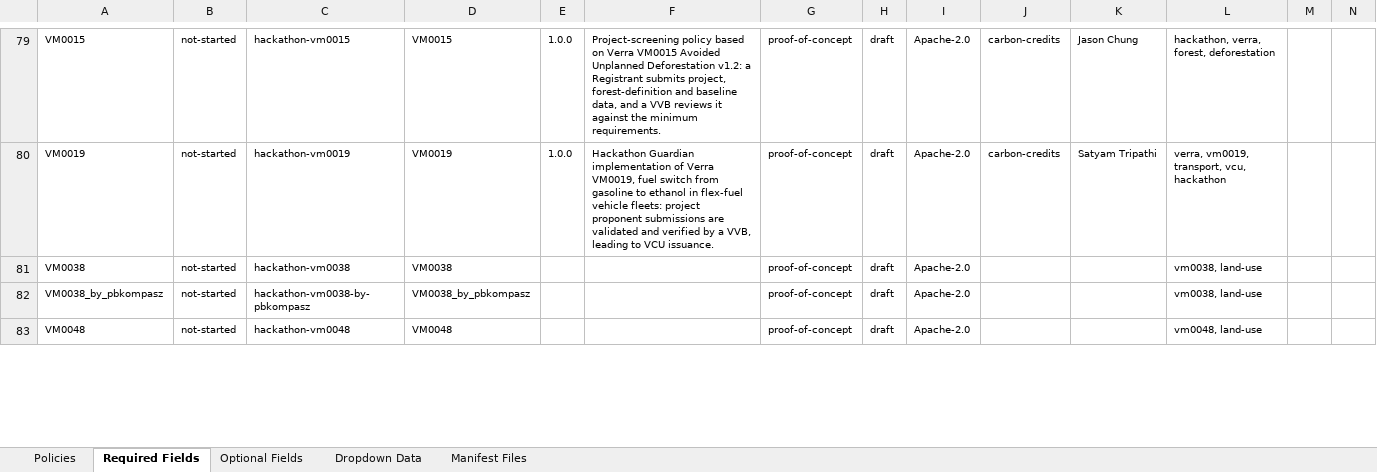
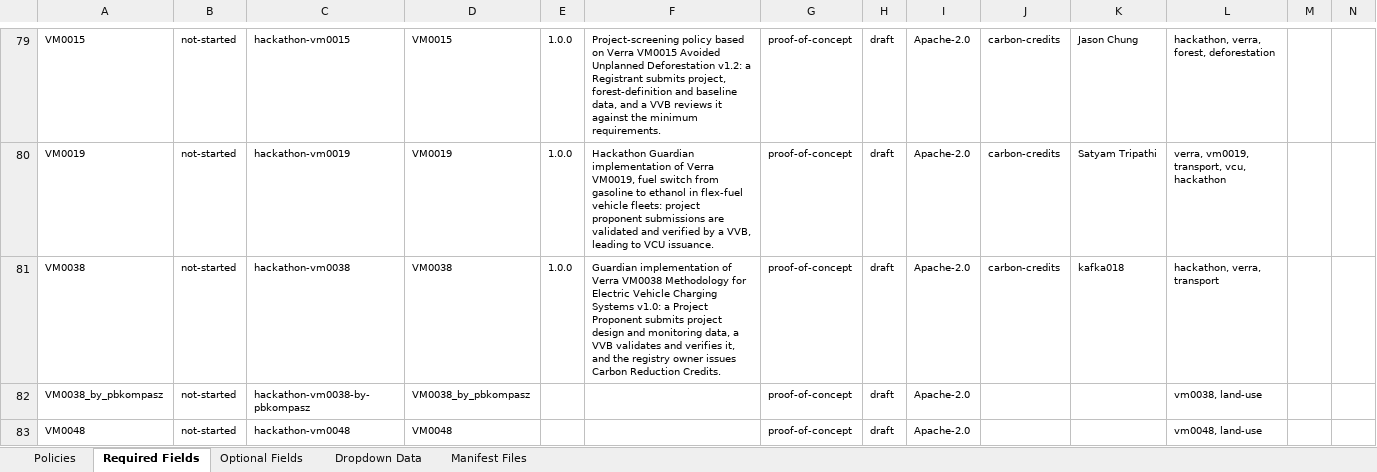
Before and after one commit to swidnikk/guardian, an Excel workbook: Methodology Library/Policy Manifest Backfill.xlsx, sheet Required Fields, drawn as a sheet; only a part is shown, gaps mark what is left out; values as stored, in another font and other column widths than the file's, no borders; charts and pictures and table styles not drawn; the diff names each change by its address in the sheet, - before the commit and + after, or states it on an @@ line.

```diff
--- a/Methodology Library/Policy Manifest Backfill.xlsx (sheet Required Fields)
+++ b/Methodology Library/Policy Manifest Backfill.xlsx (sheet Required Fields)
-E81: (empty)
+E81: 1.0.0
-F81: (empty)
+F81: Guardian implementation of Verra VM0038 Methodology for Electric Vehicle Charging Systems v1.0: a Project Proponent submits project design and monitoring data, a VVB validates and verifies it, and the registry owner issues Carbon Reduction Credits.
-J81: (empty)
+J81: carbon-credits
-K81: (empty)
+K81: kafka018
-L81: vm0038, land-use
+L81: hackathon, verra, transport
```
Also changed, not shown: sheet Optional Fields, sheet Policies, 1 other file.
